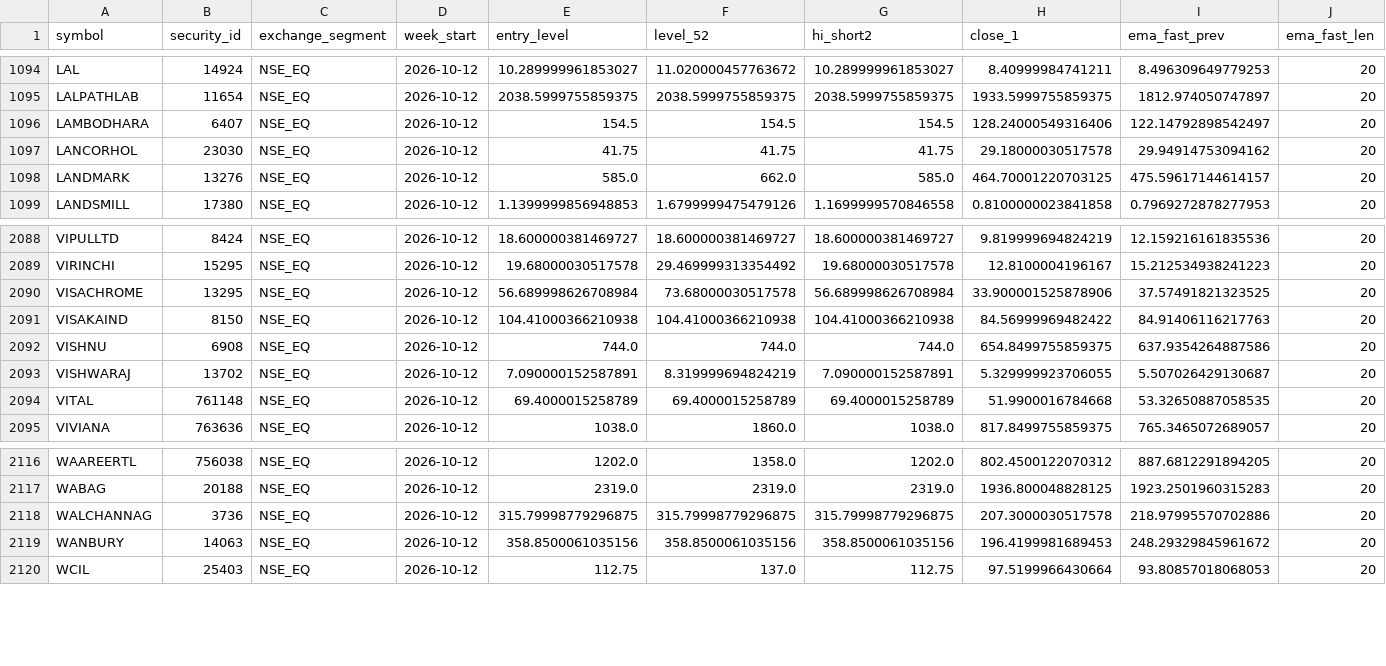
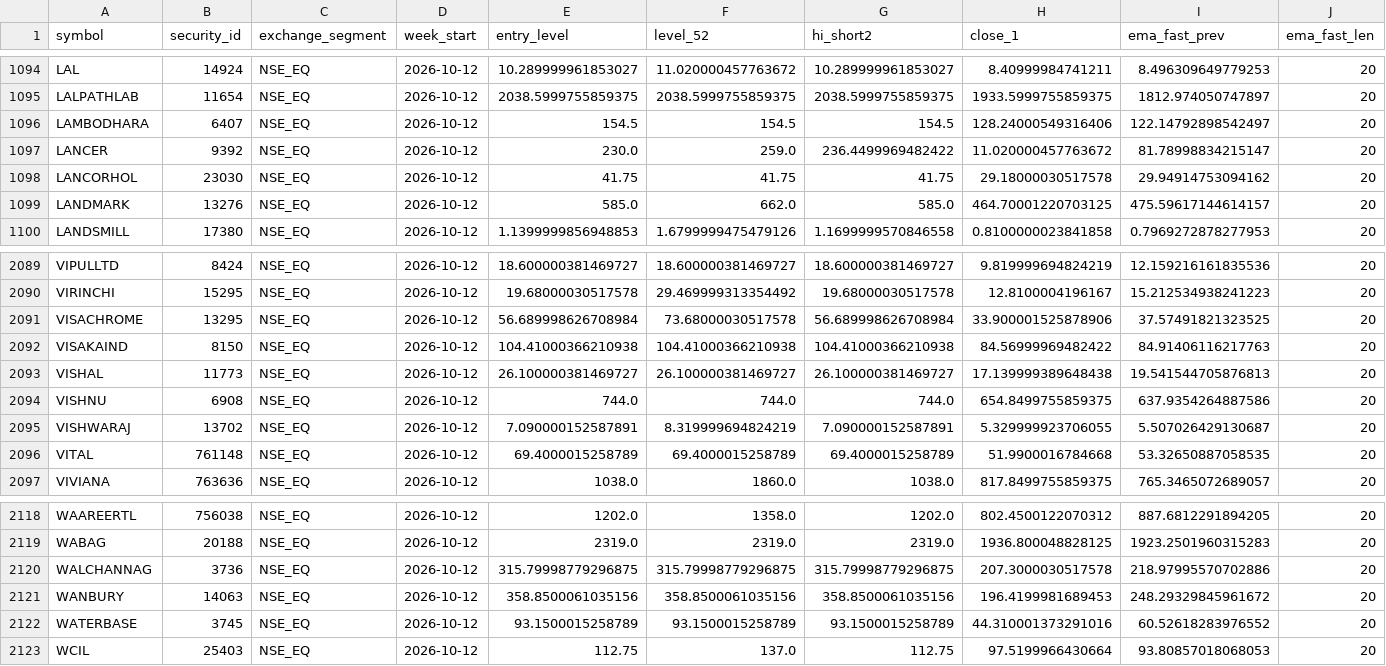
Before and after one commit to atikhalde/weekly, a CSV file: weekly_snapshot.csv, drawn as a sheet; only a part is shown, gaps mark what is left out; rows hold the shown columns only; the diff names each change by its address in the sheet, - before the commit and + after, or states it on an @@ line.

```diff
--- a/weekly_snapshot.csv
+++ b/weekly_snapshot.csv
+row 1097: LANCER | 9392 | NSE_EQ | 2026-10-12 | 230.0 | 259.0 | 236.4499969482422 | 11.020000457763672 | 81.78998834215147 | 20
+row 2093: VISHAL | 11773 | NSE_EQ | 2026-10-12 | 26.100000381469727 | 26.100000381469727 | 26.100000381469727 | 17.139999389648438 | 19.541544705876813 | 20
+row 2122: WATERBASE | 3745 | NSE_EQ | 2026-10-12 | 93.1500015258789 | 93.1500015258789 | 93.1500015258789 | 44.310001373291016 | 60.52618283976552 | 20
```
Also changed, not shown: mcap.csv.
